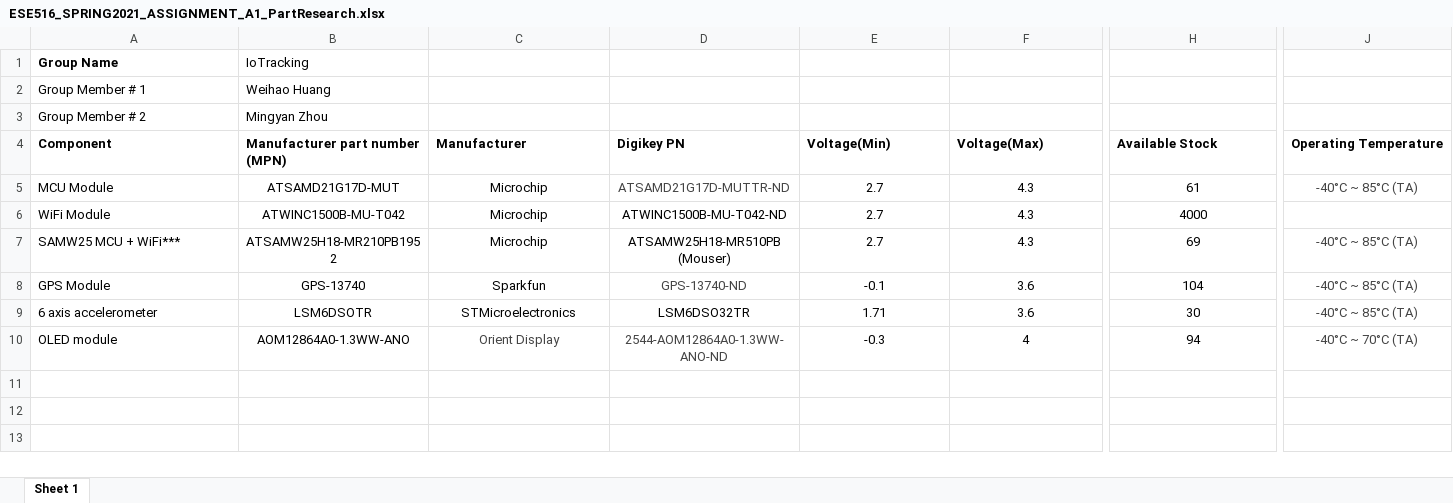
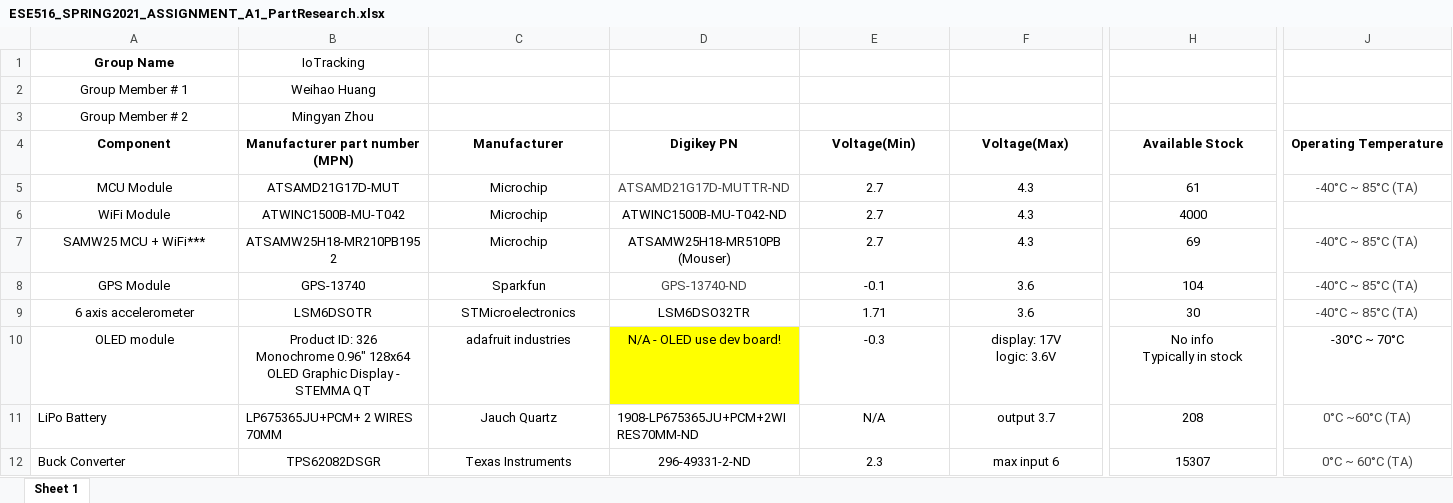
Before and after one commit to derekhanbaliq/IoTracking, an Excel workbook: ESE516_SPRING2021_ASSIGNMENT_A1_PartResearch.xlsx, sheet Sheet 1, drawn as a sheet; only a part is shown, gaps mark what is left out; values as stored, in another font and other column widths than the file's, no borders; charts and pictures not drawn; rows hold the shown columns only; ↵ is a line break in a cell; the diff covers the shown part only; the diff names each change by its address in the sheet, - before the commit and + after, or states it on an @@ line.

Commit message:
Update ESE516_SPRING2021_ASSIGNMENT_A1_PartResearch.xlsx

```diff
--- a/ESE516_SPRING2021_ASSIGNMENT_A1_PartResearch.xlsx (sheet Sheet 1)
+++ b/ESE516_SPRING2021_ASSIGNMENT_A1_PartResearch.xlsx (sheet Sheet 1)
-A1:B3 alignment: left
+A1:B3 alignment: center
-A4:J4 alignment: left
+A4:J4 alignment: center
-A5:A10 alignment: left
+A5:A10 alignment: center
-B10 (Manufacturer part number (MPN)): AOM12864A0-1.3WW-ANO
+B10 (Manufacturer part number (MPN)): Product ID: 326 ↵ Monochrome 0.96" 128x64 OLED Graphic Display - STEMMA QT
-C10 (Manufacturer): Orient Display
+C10 (Manufacturer): adafruit industries
-C10:D10 text colour: #444444
+C10:D10 text colour: black
-D10 (Digikey PN): 2544-AOM12864A0-1.3WW-ANO-ND
+D10 (Digikey PN): N/A - OLED use dev board!
-D10 fill: none
+D10 fill: #FFFF00
-F10 (Voltage(Max)): 4
+F10 (Voltage(Max)): display: 17V ↵ logic: 3.6V
-H10 (Available Stock): 94
+H10 (Available Stock): No info ↵ Typically in stock
-J10 (Operating Temperature): -40°C ~ 70°C (TA)
+J10 (Operating Temperature): -30°C ~ 70°C
-J10 text colour: #444444
+J10 text colour: black
+row 11: LiPo Battery | LP675365JU+PCM+ 2 WIRES 70MM | Jauch Quartz | 1908-LP675365JU+PCM+2WIRES70MM-ND | N/A | output 3.7 | 208 | 0°C ~60°C (TA)
+row 12: Buck Converter | TPS62082DSGR | Texas Instruments | 296-49331-2-ND | 2.3 | max input 6 | 15307 | 0°C ~ 60°C (TA)
```
Also changed, not shown: cell formats elsewhere in this sheet.
